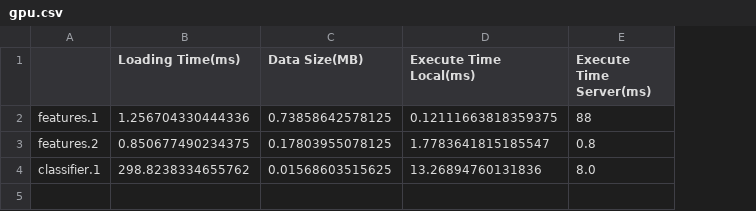
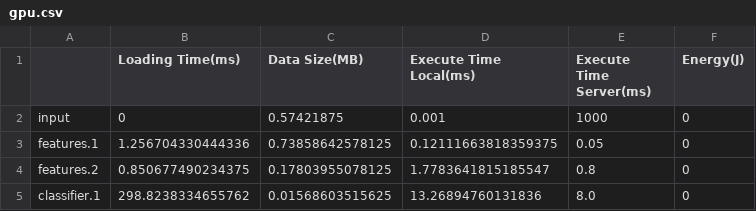
Before and after one commit to FENP/DNN_Partition-client, a CSV file: partition/gpu.csv, drawn as a sheet; addresses are those after the commit; the diff names each change by its address in the sheet, - before the commit and + after, or states it on an @@ line.

```diff
--- a/partition/gpu.csv
+++ b/partition/gpu.csv
+column F (Energy(J)), rows 3-5: all 0
+row 2: input | 0 | 0.57421875 | 0.001 | 1000 | 0
-E3 (Execute Time Server(ms)): 88
+E3 (Execute Time Server(ms)): 0.05
```
Also changed, not shown: partition/cpu.csv, 1 other file.
